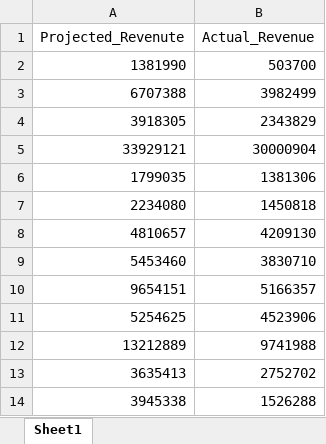
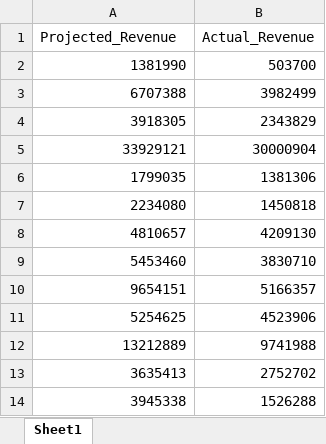
Before and after one commit to mmm344/LInear-Regression-Python, an Excel workbook: RegressionData.xlsx, sheet Sheet1, drawn as a sheet; values as stored, in another font and other column widths than the file's, no borders; the diff names each change by its address in the sheet, - before the commit and + after, or states it on an @@ line.

```diff
--- a/RegressionData.xlsx (sheet Sheet1)
+++ b/RegressionData.xlsx (sheet Sheet1)
-A1: Projected_Revenute
+A1: Projected_Revenue
```
Also changed, not shown: 3 other files.
